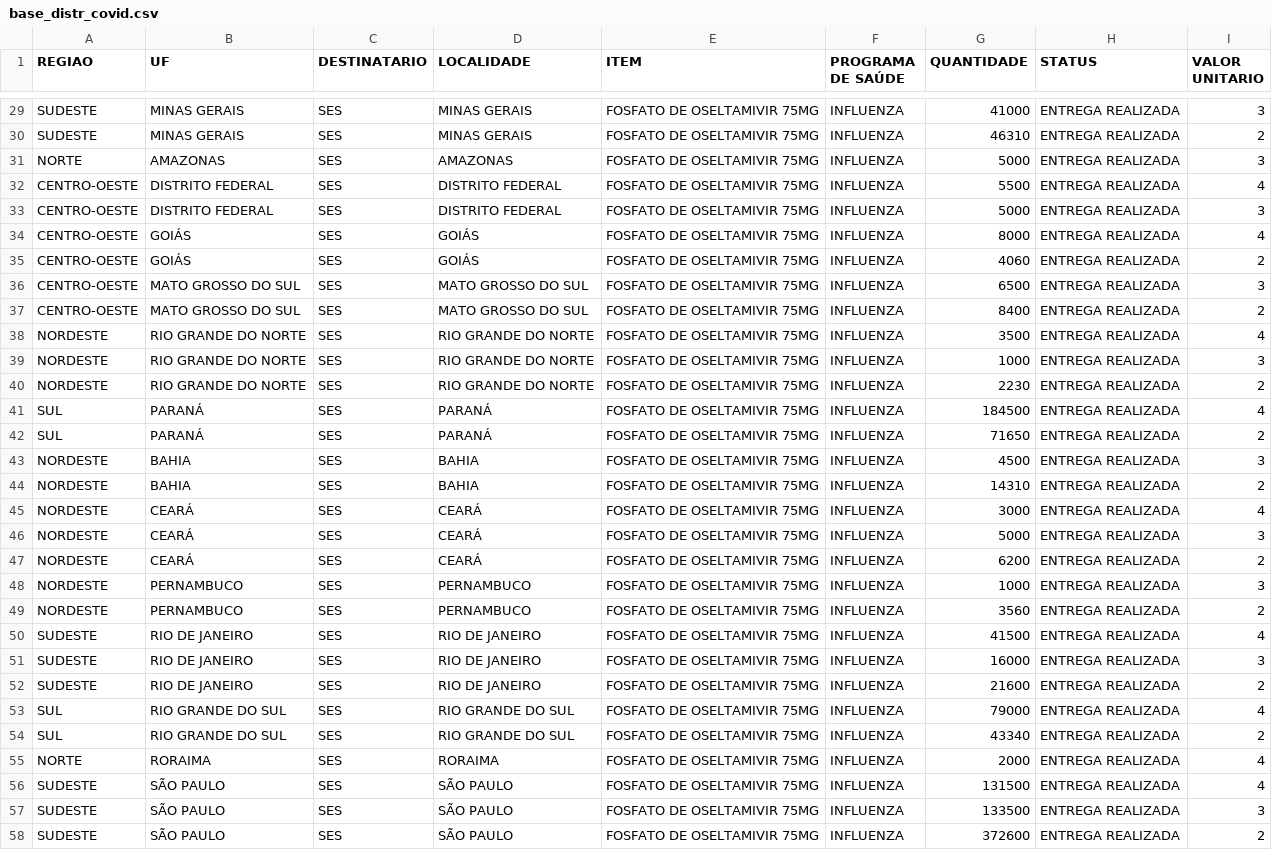
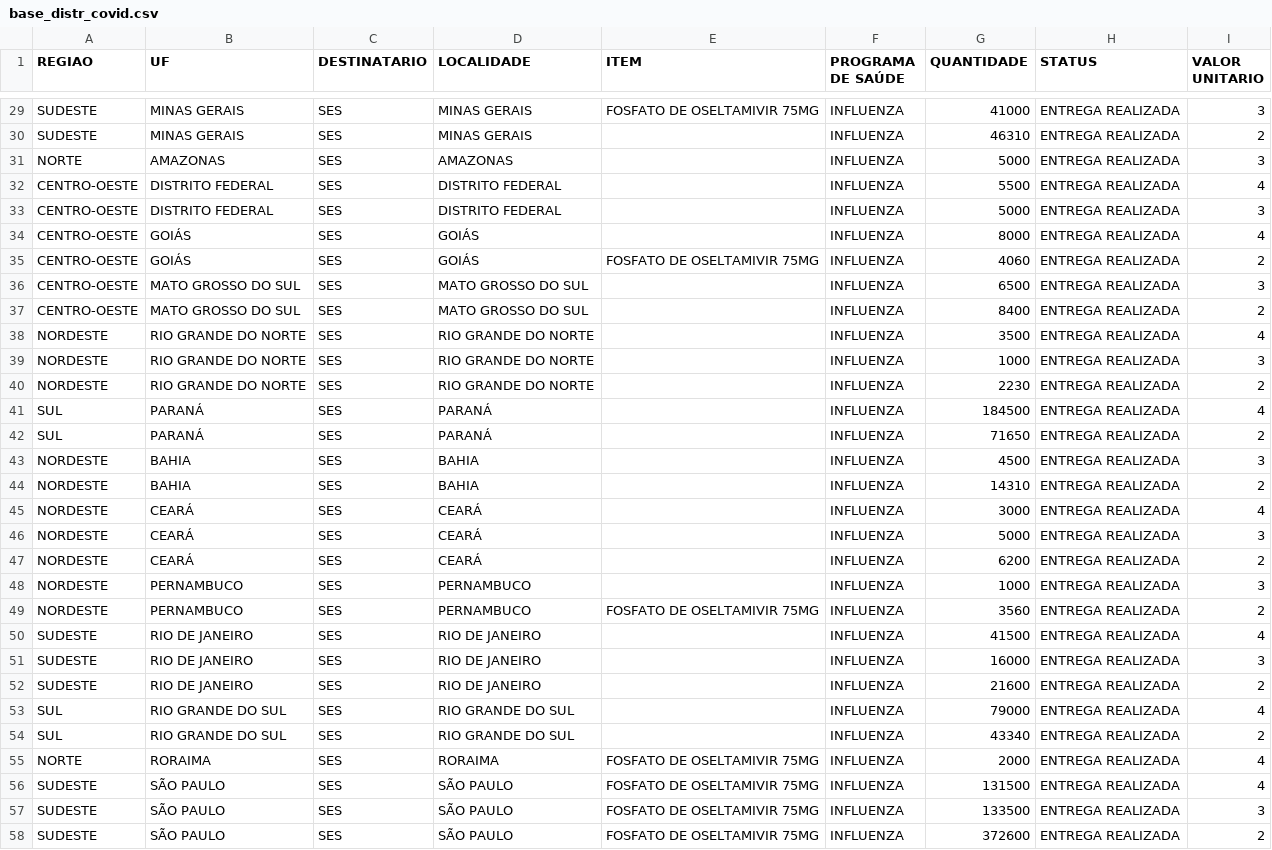
Before and after one commit to danieltb3006/DM_Ibmec, a CSV file: base_distr_covid.csv, drawn as a sheet; only a part is shown, gaps mark what is left out; the diff covers the shown part only; the diff names each change by its address in the sheet, - before the commit and + after, or states it on an @@ line.

```diff
--- a/base_distr_covid.csv
+++ b/base_distr_covid.csv
-E30:E34 (ITEM): FOSFATO DE OSELTAMIVIR 75MG
+E30:E34 (ITEM): (empty)
-E36:E48 (ITEM): FOSFATO DE OSELTAMIVIR 75MG
+E36:E48 (ITEM): (empty)
-E50:E54 (ITEM): FOSFATO DE OSELTAMIVIR 75MG
+E50:E54 (ITEM): (empty)
```
Also changed, not shown: 19 edited cells elsewhere in this file.
